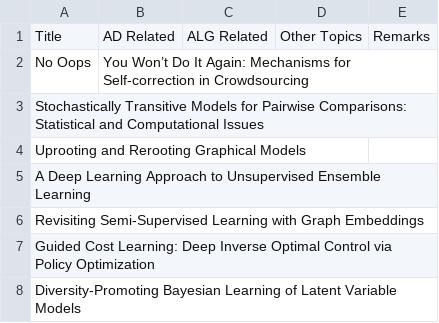
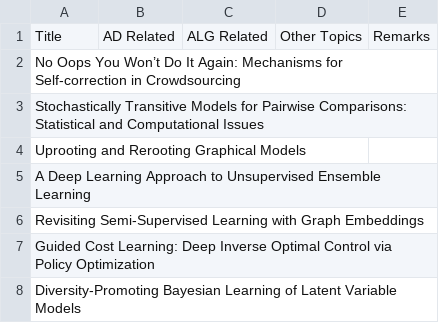
Before and after one commit to KuangyiZhu/ML_Survey, a CSV file: PaperSurveys/ICML2016.csv, drawn as a sheet; only a part is shown; removed rows and columns are numbered as before the commit, all else as after; the diff names each change by its address in the sheet, - before the commit and + after, or states it on an @@ line.

Commit message:
Update ICML2016.csv

```diff
--- a/PaperSurveys/ICML2016.csv
+++ b/PaperSurveys/ICML2016.csv
-row 2: No Oops | You Won’t Do It Again: Mechanisms for Self-correction in Crowdsourcing
+row 2: No Oops You Won’t Do It Again: Mechanisms for Self-correction in Crowdsourcing
```
